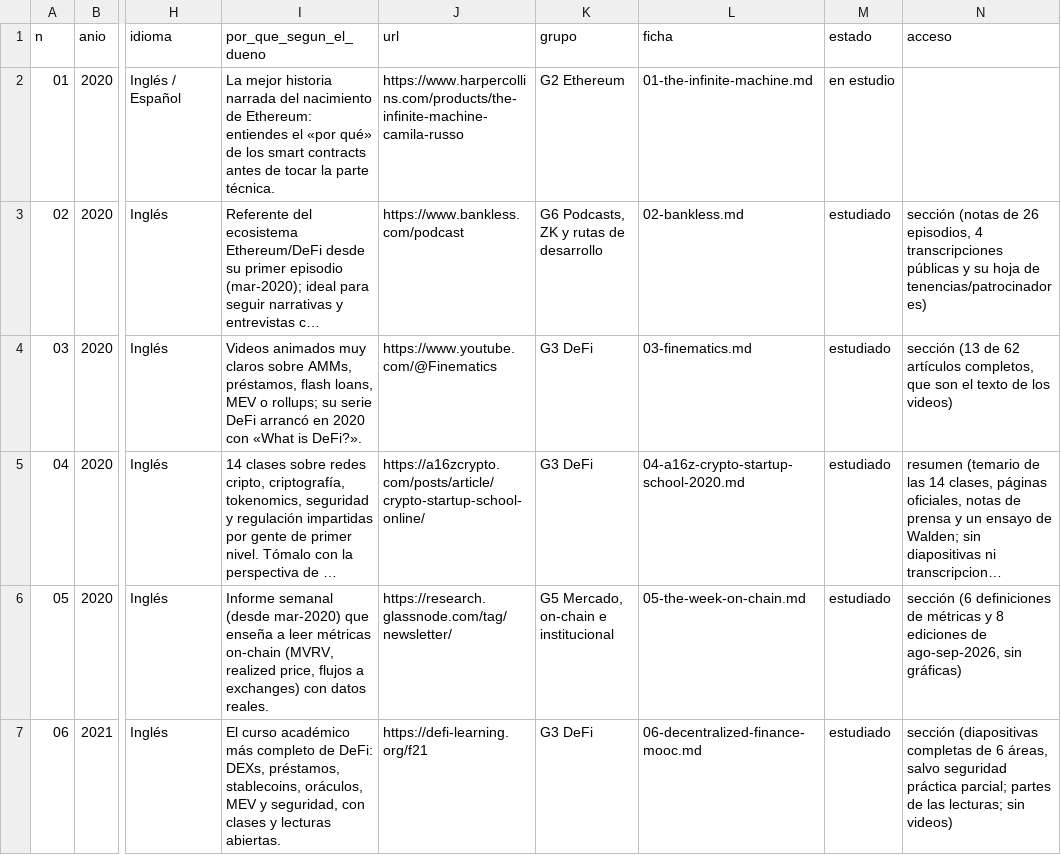
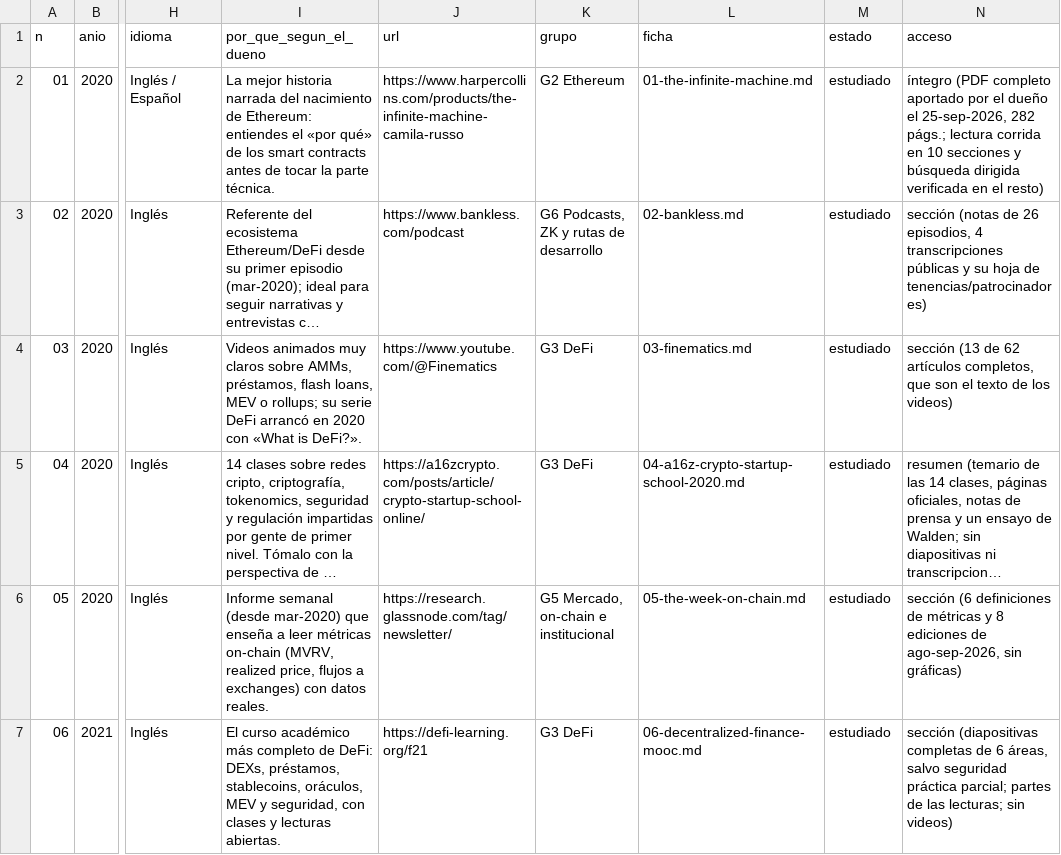
Before and after one commit to izurieta77/New1, a CSV file: conocimiento/cripto/recursos/indice.csv, drawn as a sheet; only a part is shown, gaps mark what is left out; long unchanged cells end in …; the diff names each change by its address in the sheet, - before the commit and + after, or states it on an @@ line.

```diff
--- a/conocimiento/cripto/recursos/indice.csv
+++ b/conocimiento/cripto/recursos/indice.csv
-M2 (estado): en estudio
+M2 (estado): estudiado
-N2 (acceso): (empty)
+N2 (acceso): íntegro (PDF completo aportado por el dueño el 25-sep-2026, 282 págs.; lectura corrida en 10 secciones y búsqueda dirigida verificada en el resto)
```
